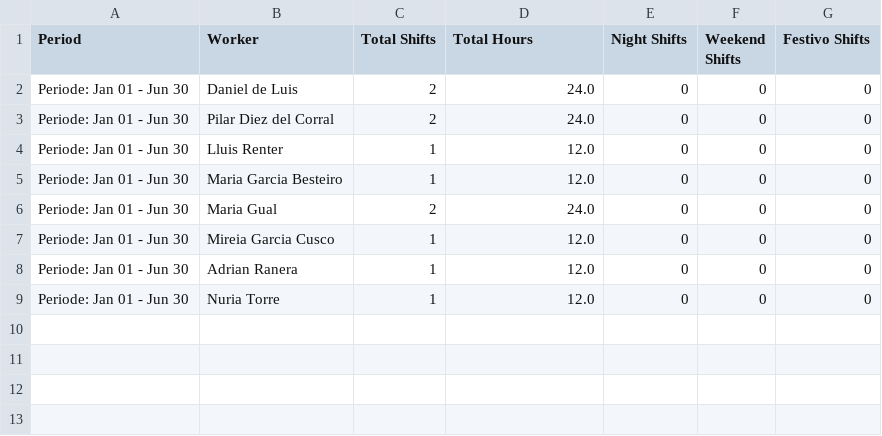
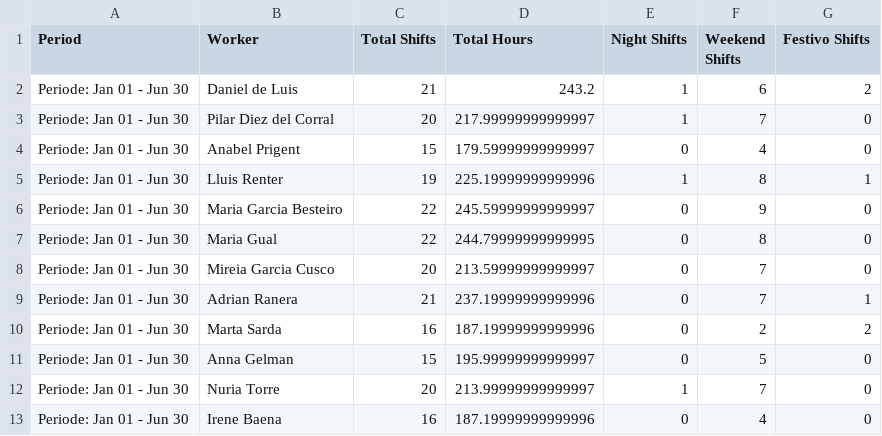
Before and after one commit to AndreaTomas00/asignar_guardias, a CSV file: data/period_statistics.csv, drawn as a sheet.

```diff
--- a/data/period_statistics.csv
+++ b/data/period_statistics.csv
@@ -1,9 +1,13 @@
 Period,Worker,Total Shifts,Total Hours,Night Shifts,Weekend Shifts,Festivo Shifts
-Periode: Jan 01 - Jun 30,Daniel de Luis,2,24.0,0,0,0
-Periode: Jan 01 - Jun 30,Pilar Diez del Corral,2,24.0,0,0,0
-Periode: Jan 01 - Jun 30,Lluis Renter,1,12.0,0,0,0
-Periode: Jan 01 - Jun 30,Maria Garcia Besteiro,1,12.0,0,0,0
-Periode: Jan 01 - Jun 30,Maria Gual,2,24.0,0,0,0
-Periode: Jan 01 - Jun 30,Mireia Garcia Cusco,1,12.0,0,0,0
-Periode: Jan 01 - Jun 30,Adrian Ranera,1,12.0,0,0,0
-Periode: Jan 01 - Jun 30,Nuria Torre,1,12.0,0,0,0
+Periode: Jan 01 - Jun 30,Daniel de Luis,21,243.2,1,6,2
+Periode: Jan 01 - Jun 30,Pilar Diez del Corral,20,217.99999999999997,1,7,0
+Periode: Jan 01 - Jun 30,Anabel Prigent,15,179.59999999999997,0,4,0
+Periode: Jan 01 - Jun 30,Lluis Renter,19,225.19999999999996,1,8,1
+Periode: Jan 01 - Jun 30,Maria Garcia Besteiro,22,245.59999999999997,0,9,0
+Periode: Jan 01 - Jun 30,Maria Gual,22,244.79999999999995,0,8,0
+Periode: Jan 01 - Jun 30,Mireia Garcia Cusco,20,213.59999999999997,0,7,0
+Periode: Jan 01 - Jun 30,Adrian Ranera,21,237.19999999999996,0,7,1
+Periode: Jan 01 - Jun 30,Marta Sarda,16,187.19999999999996,0,2,2
+Periode: Jan 01 - Jun 30,Anna Gelman,15,195.99999999999997,0,5,0
+Periode: Jan 01 - Jun 30,Nuria Torre,20,213.99999999999997,1,7,0
+Periode: Jan 01 - Jun 30,Irene Baena,16,187.19999999999996,0,4,0
```
Also changed, not shown: data/yearly_statistics.csv, 8 other files.
